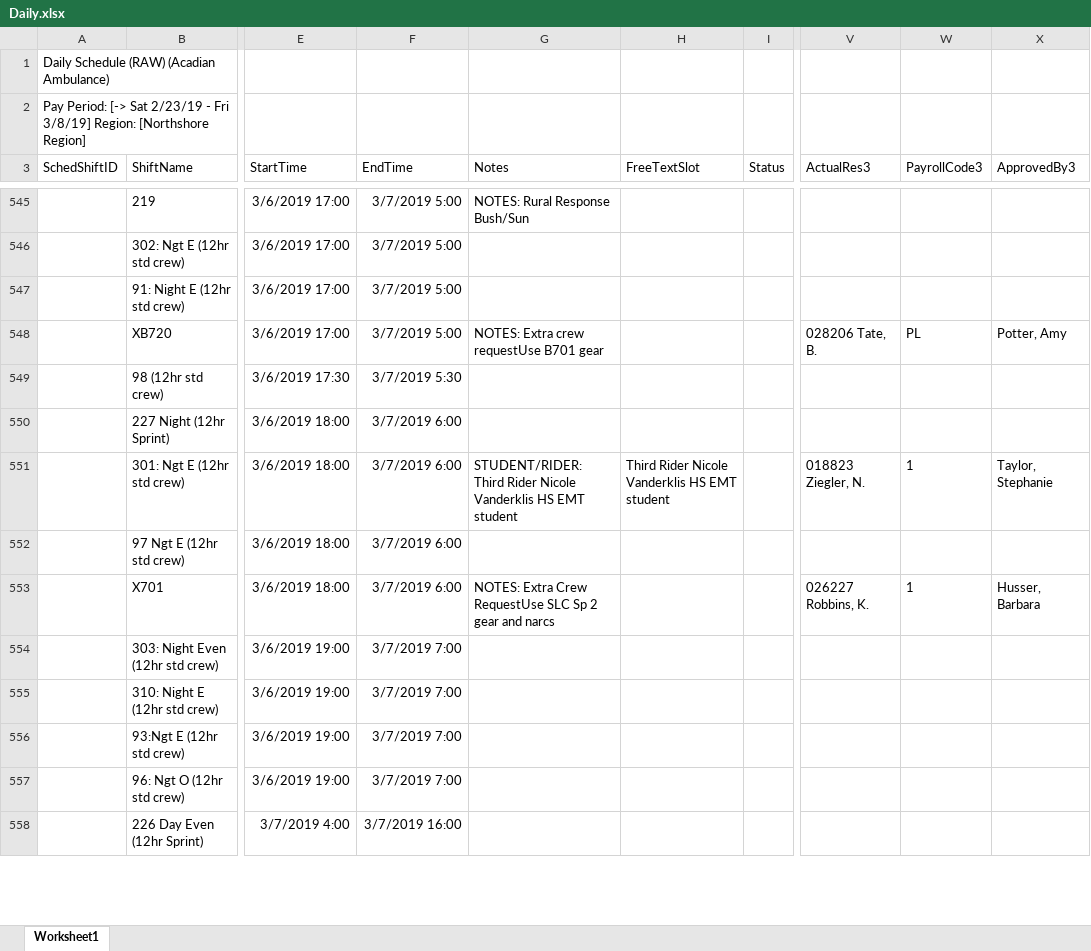
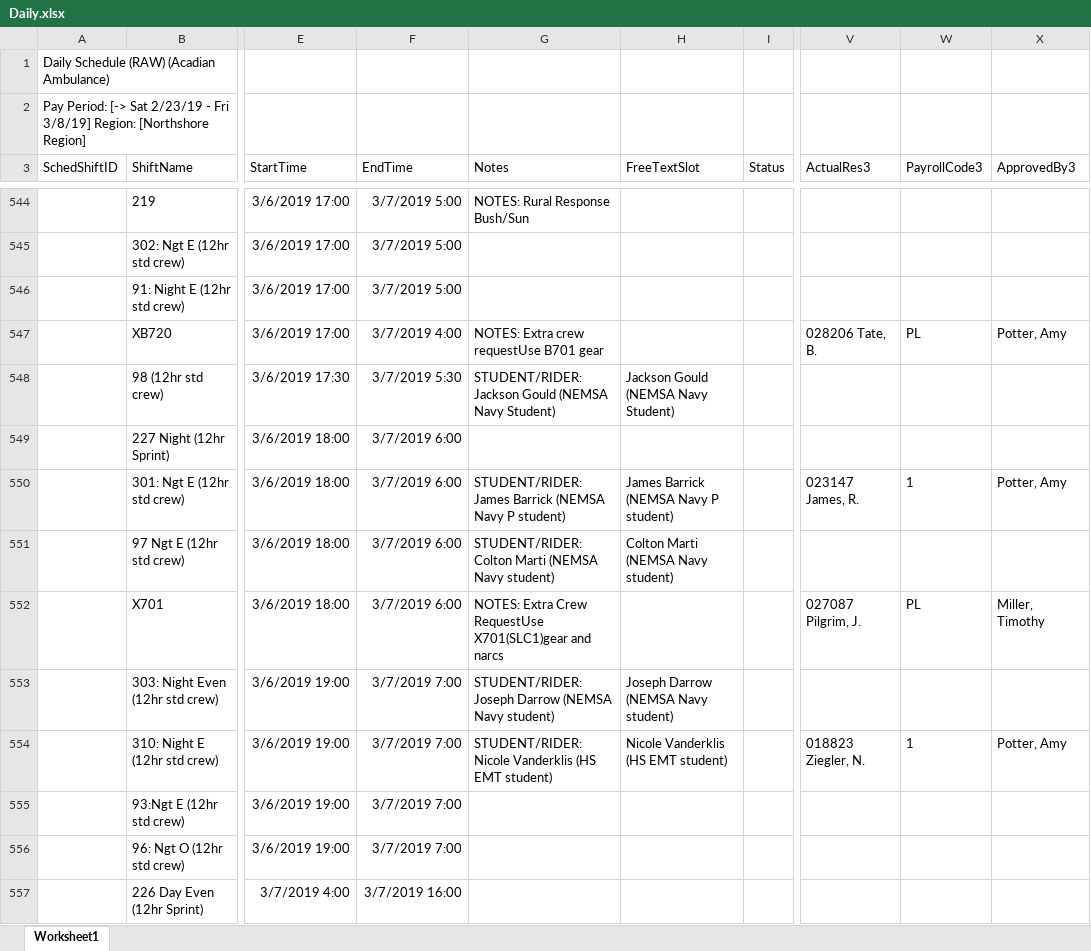
Before and after one commit to Dr8ton/NEMSA-Scheduler, an Excel workbook: Daily.xlsx, sheet Worksheet1, drawn as a sheet; only a part is shown, gaps mark what is left out; values as stored, in another font and other column widths than the file's, no borders; table styles not drawn; addresses are those after the commit; the diff covers the shown part only; the diff names each change by its address in the sheet, - before the commit and + after, or states it on an @@ line.

Commit message:
added functions for extracting excel report

```diff
--- a/Daily.xlsx (sheet Worksheet1)
+++ b/Daily.xlsx (sheet Worksheet1)
-F547 (EndTime): 3/7/2019 5:00
+F547 (EndTime): 3/7/2019 4:00
-G548 (Notes): (empty)
+G548 (Notes): STUDENT/RIDER: Jackson Gould (NEMSA Navy Student)
-H548 (FreeTextSlot): (empty)
+H548 (FreeTextSlot): Jackson Gould (NEMSA Navy Student)
-G550 (Notes): STUDENT/RIDER: Third Rider Nicole Vanderklis HS EMT student
+G550 (Notes): STUDENT/RIDER: James Barrick (NEMSA Navy P student)
-H550 (FreeTextSlot): Third Rider Nicole Vanderklis HS EMT student
+H550 (FreeTextSlot): James Barrick (NEMSA Navy P student)
-V550 (ActualRes3): 018823 Ziegler, N.
+V550 (ActualRes3): 023147 James, R.
-X550 (ApprovedBy3): Taylor, Stephanie
+X550 (ApprovedBy3): Potter, Amy
-G551 (Notes): (empty)
+G551 (Notes): STUDENT/RIDER: Colton Marti (NEMSA Navy student)
-H551 (FreeTextSlot): (empty)
+H551 (FreeTextSlot): Colton Marti (NEMSA Navy student)
-G552 (Notes): …Crew RequestUse SLC Sp 2 gear and narcs
+G552 (Notes): …Crew RequestUse X701(SLC1)gear and narcs
-V552 (ActualRes3): 026227 Robbins, K.
+V552 (ActualRes3): 027087 Pilgrim, J.
-W552 (PayrollCode3): 1
+W552 (PayrollCode3): PL
-X552 (ApprovedBy3): Husser, Barbara
+X552 (ApprovedBy3): Miller, Timothy
-G553 (Notes): (empty)
+G553 (Notes): STUDENT/RIDER: Joseph Darrow (NEMSA Navy student)
-H553 (FreeTextSlot): (empty)
+H553 (FreeTextSlot): Joseph Darrow (NEMSA Navy student)
-G554 (Notes): (empty)
+G554 (Notes): STUDENT/RIDER: Nicole Vanderklis (HS EMT student)
-H554 (FreeTextSlot): (empty)
+H554 (FreeTextSlot): Nicole Vanderklis (HS EMT student)
-V554 (ActualRes3): (empty)
+V554 (ActualRes3): 018823 Ziegler, N.
-W554 (PayrollCode3): (empty)
+W554 (PayrollCode3): 1
-X554 (ApprovedBy3): (empty)
+X554 (ApprovedBy3): Potter, Amy
```
Also changed, not shown: 9 added rows, 10 removed rows and 179 edited cells elsewhere in this sheet, 3 other files.
